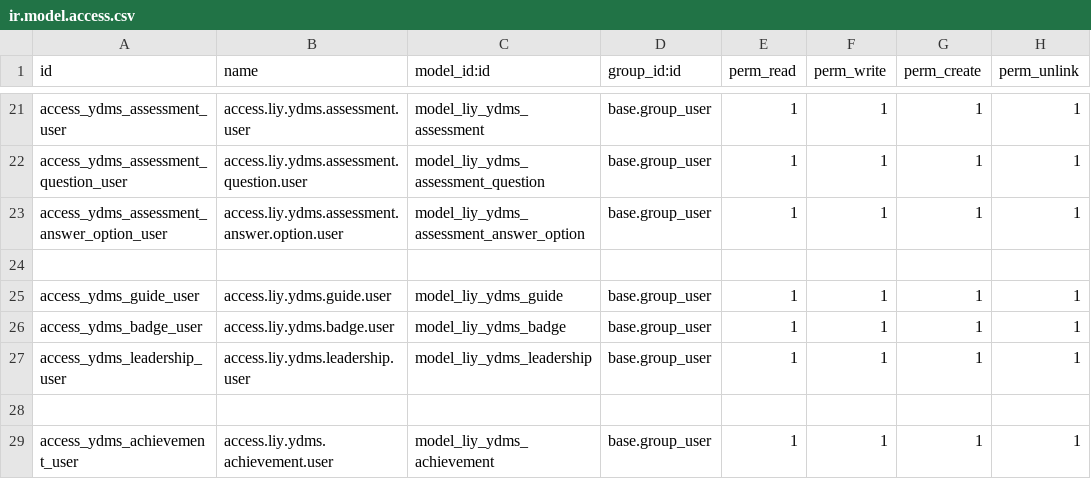
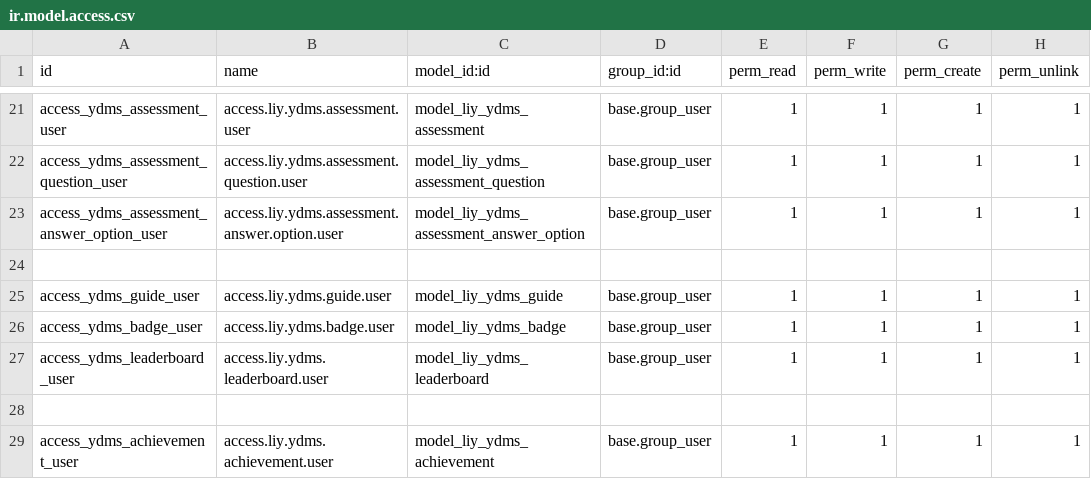
Before and after one commit to Leaderinyou-2025/ydms-odoo-backend, a CSV file: ydms/security/ir.model.access.csv, drawn as a sheet; only a part is shown, gaps mark what is left out.

```diff
--- a/ydms/security/ir.model.access.csv
+++ b/ydms/security/ir.model.access.csv
@@ -26,3 +26,3 @@ access_ydms_guide_user,access.liy.ydms.guide.user,model_liy_ydms_guide,base.grou
 access_ydms_badge_user,access.liy.ydms.badge.user,model_liy_ydms_badge,base.group_user,1,1,1,1
-access_ydms_leadership_user,access.liy.ydms.leadership.user,model_liy_ydms_leadership,base.group_user,1,1,1,1
+access_ydms_leaderboard_user,access.liy.ydms.leaderboard.user,model_liy_ydms_leaderboard,base.group_user,1,1,1,1
 
```
Also changed, not shown: 4 other files.
